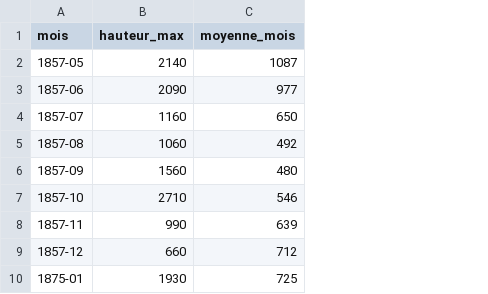
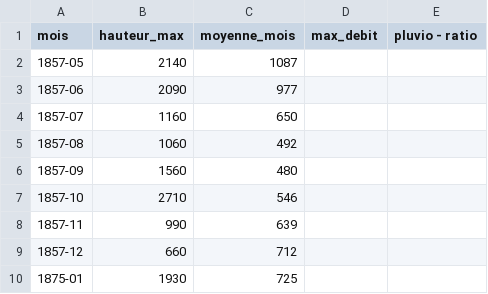
Before and after one commit to apugnet/Clever-dataviz, a CSV file: data/hauteurmaxmensuellecures.csv, drawn as a sheet; only a part is shown; the diff names each change by its address in the sheet, - before the commit and + after, or states it on an @@ line.

Commit message:
CSV hauteur max

```diff
--- a/data/hauteurmaxmensuellecures.csv
+++ b/data/hauteurmaxmensuellecures.csv
+column D (max_debit), empty
+column E (pluvio - ratio), empty
```
